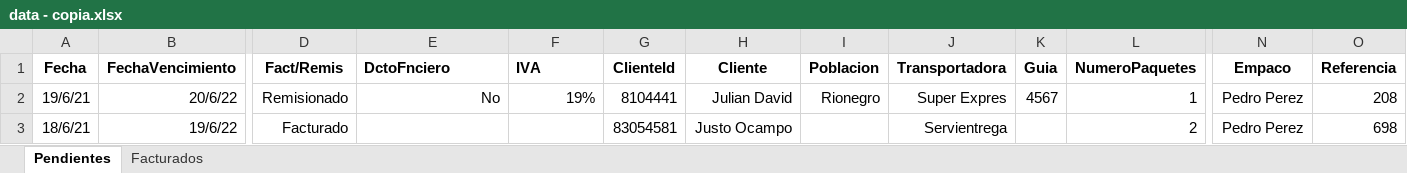
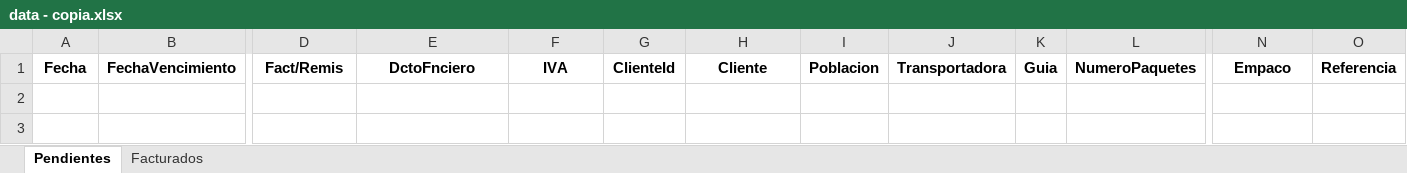
Before and after one commit to bryanMontoya/alegraApp, an Excel workbook: data - copia.xlsx, sheet Pendientes, drawn as a sheet; only a part is shown, gaps mark what is left out; values as stored, in another font and other column widths than the file's, no borders; rows hold the shown columns only; the diff names each change by its address in the sheet, - before the commit and + after, or states it on an @@ line.

```diff
--- a/data - copia.xlsx (sheet Pendientes)
+++ b/data - copia.xlsx (sheet Pendientes)
-E1:F1 alignment: left
+E1:F1 alignment: center
-row 2: 19/6/21 | 20/6/22 | Remisionado | No | 19% | 8104441 | Julian David | Rionegro | Super Expres | 4567 | 1 | Pedro Perez | 208
-row 3: 18/6/21 | 19/6/22 | Facturado |  |  | 83054581 | Justo Ocampo |  | Servientrega |  | 2 | Pedro Perez | 698
```
Also changed, not shown: sheet Facturados, 4 other files.
